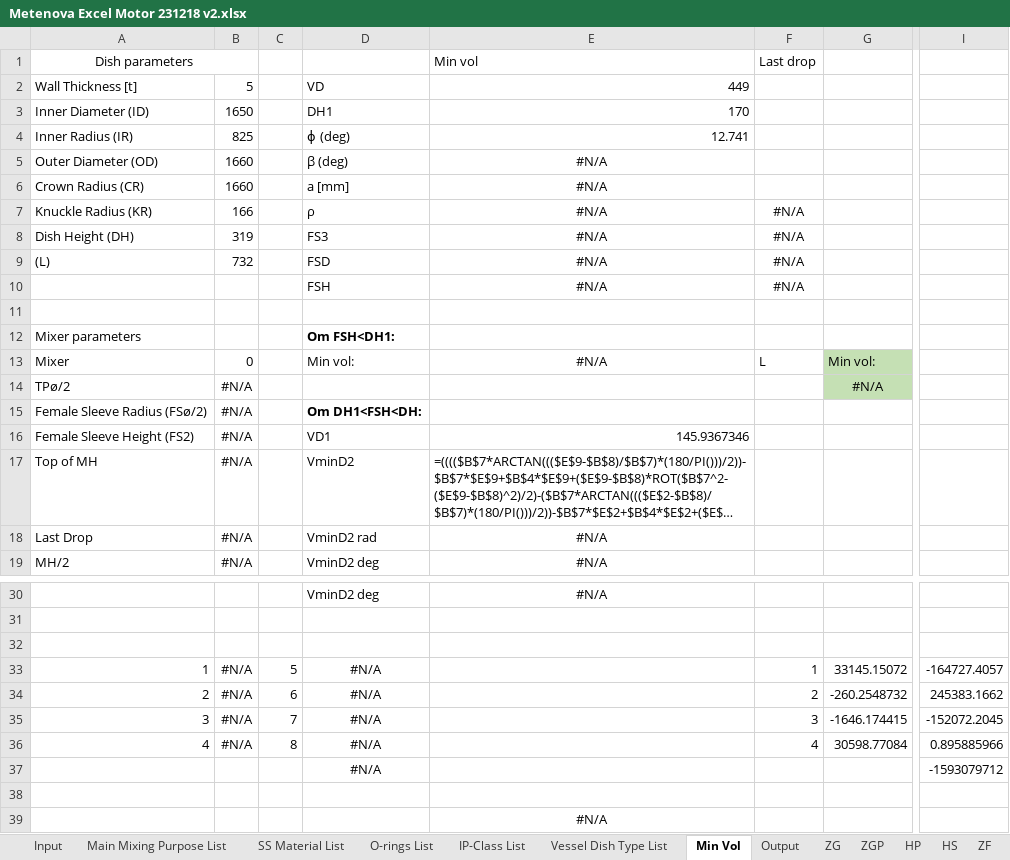
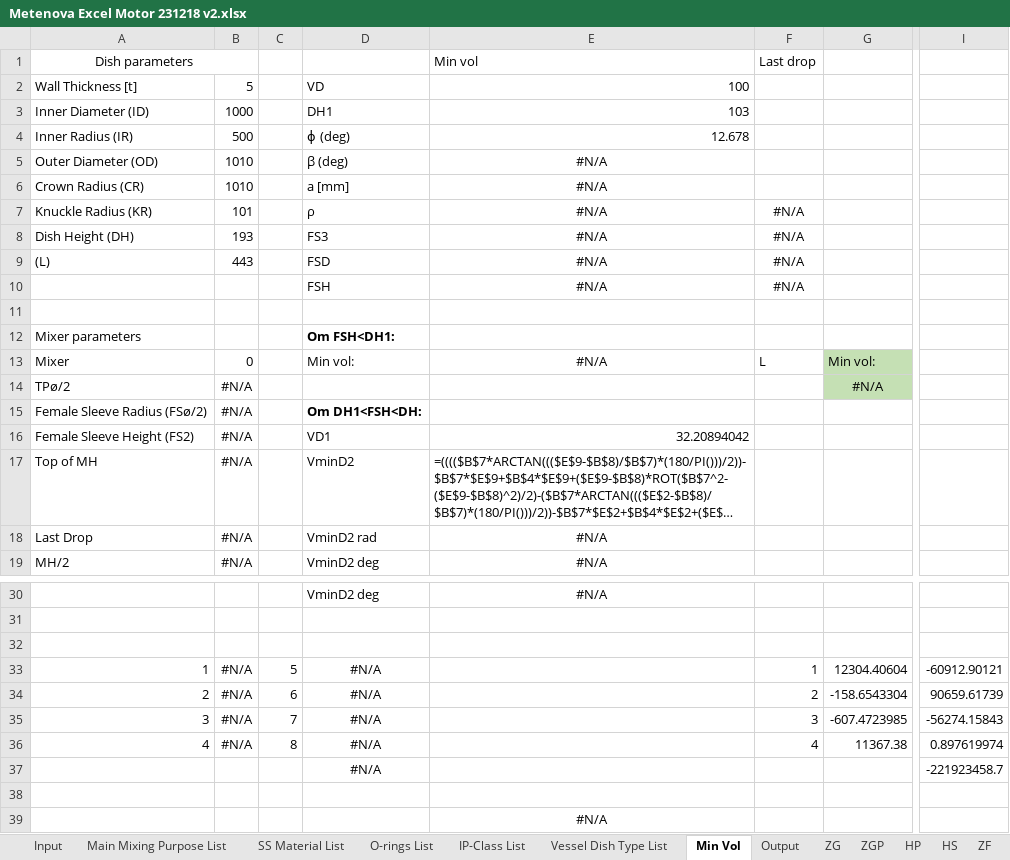
Before and after one commit to ahku/zooma-metenova-mixer-selector-api-types, an Excel workbook: excel/Metenova Excel Motor 231218 v2.xlsx, sheet Min Vol, drawn as a sheet; only a part is shown, gaps mark what is left out; long unchanged cells end in …; values as stored, in another font and other column widths than the file's, no borders; table styles not drawn; the diff names each change by its address in the sheet, - before the commit and + after, or states it on an @@ line.

```diff
--- a/excel/Metenova Excel Motor 231218 v2.xlsx (sheet Min Vol)
+++ b/excel/Metenova Excel Motor 231218 v2.xlsx (sheet Min Vol)
-E2 (Min vol): 449
+E2 (Min vol): 100
-B3: 1650
+B3: 1000
-E3 (Min vol): 170
+E3 (Min vol): 103
-B4: 825
+B4: 500
-E4 (Min vol): 12.741
+E4 (Min vol): 12.678
-B5:B6: 1660
+B5:B6: 1010
-B7: 166
+B7: 101
-B8: 319
+B8: 193
-B9: 732
+B9: 443
-E16 (Min vol): 145.9367346
+E16 (Min vol): 32.20894042
-G33: 33145.15072
+G33: 12304.40604
-I33: -164727.4057
+I33: -60912.90121
-G34: -260.2548732
+G34: -158.6543304
-I34: 245383.1662
+I34: 90659.61739
-G35: -1646.174415
+G35: -607.4723985
-I35: -152072.2045
+I35: -56274.15843
-G36: 30598.77084
+G36: 11367.38
-I36: 0.895885966
+I36: 0.897619974
-I37: -1593079712
+I37: -221923458.7
```
Also changed, not shown: sheet Min Vol ZG, sheet ZG, sheet HS, sheet HP, sheet ZGP, sheet ZF, 4 more sheets, charts or pictures.
